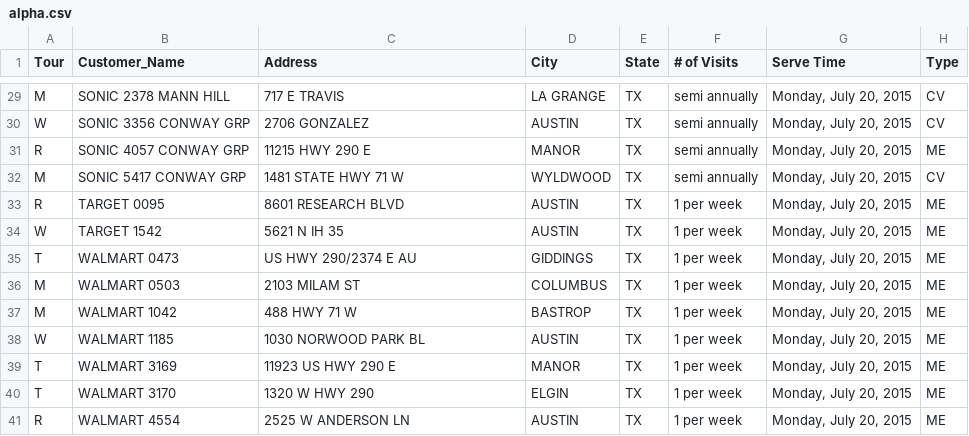
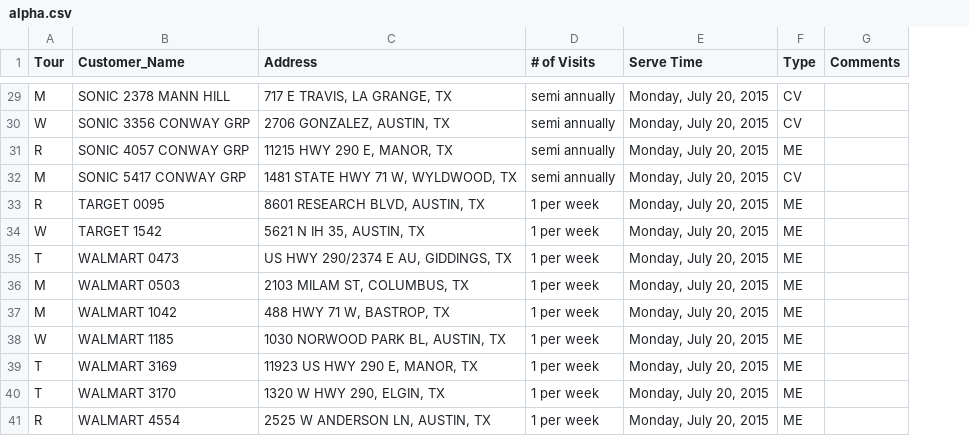
Before and after one commit to jjdixon/bread_mock_up, a CSV file: data/alpha.csv, drawn as a sheet; only a part is shown, gaps mark what is left out; removed rows and columns are numbered as before the commit, all else as after; the diff covers the shown part only; the diff names each change by its address in the sheet, - before the commit and + after, or states it on an @@ line.

Commit message:
adding comment to seelct stop

```diff
--- a/data/alpha.csv
+++ b/data/alpha.csv
-column D (City), rows 29-41: LA GRANGE | AUSTIN | MANOR | WYLDWOOD | AUSTIN | AUSTIN | GIDDINGS | COLUMBUS | BASTROP | AUSTIN | MANOR | ELGIN | AUSTIN
-column E (State), rows 29-41: all TX
+column G (Comments), empty
-C29 (Address): 717 E TRAVIS
+C29 (Address): 717 E TRAVIS, LA GRANGE, TX
-C30 (Address): 2706 GONZALEZ
+C30 (Address): 2706 GONZALEZ, AUSTIN, TX
-C31 (Address): 11215 HWY 290 E
+C31 (Address): 11215 HWY 290 E, MANOR, TX
-C32 (Address): 1481 STATE HWY 71 W
+C32 (Address): 1481 STATE HWY 71 W, WYLDWOOD, TX
-C33 (Address): 8601 RESEARCH BLVD
+C33 (Address): 8601 RESEARCH BLVD, AUSTIN, TX
-C34 (Address): 5621 N IH 35
+C34 (Address): 5621 N IH 35, AUSTIN, TX
-C35 (Address): US HWY 290/2374 E AU
+C35 (Address): US HWY 290/2374 E AU, GIDDINGS, TX
-C36 (Address): 2103 MILAM ST
+C36 (Address): 2103 MILAM ST, COLUMBUS, TX
-C37 (Address): 488 HWY 71 W
+C37 (Address): 488 HWY 71 W, BASTROP, TX
-C38 (Address): 1030 NORWOOD PARK BL
+C38 (Address): 1030 NORWOOD PARK BL, AUSTIN, TX
-C39 (Address): 11923 US HWY 290 E
+C39 (Address): 11923 US HWY 290 E, MANOR, TX
-C40 (Address): 1320 W HWY 290
+C40 (Address): 1320 W HWY 290, ELGIN, TX
-C41 (Address): 2525 W ANDERSON LN
+C41 (Address): 2525 W ANDERSON LN, AUSTIN, TX
```
Also changed, not shown: 23 edited cells elsewhere in this file, 3 other files.
